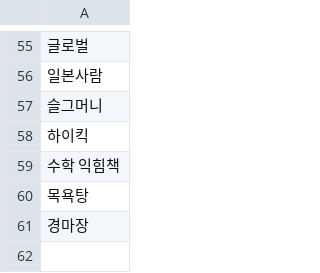
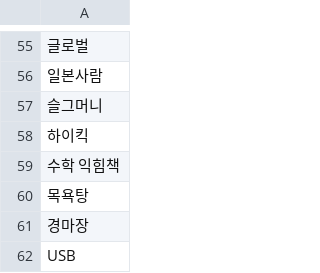
Before and after one commit to AZ-GAG/AZ-GAG-dataset, a CSV file: answer.csv, drawn as a sheet; only a part is shown, gaps mark what is left out; the diff names each change by its address in the sheet, - before the commit and + after, or states it on an @@ line.

```diff
--- a/answer.csv
+++ b/answer.csv
+row 62: USB
```
Also changed, not shown: question.csv.
